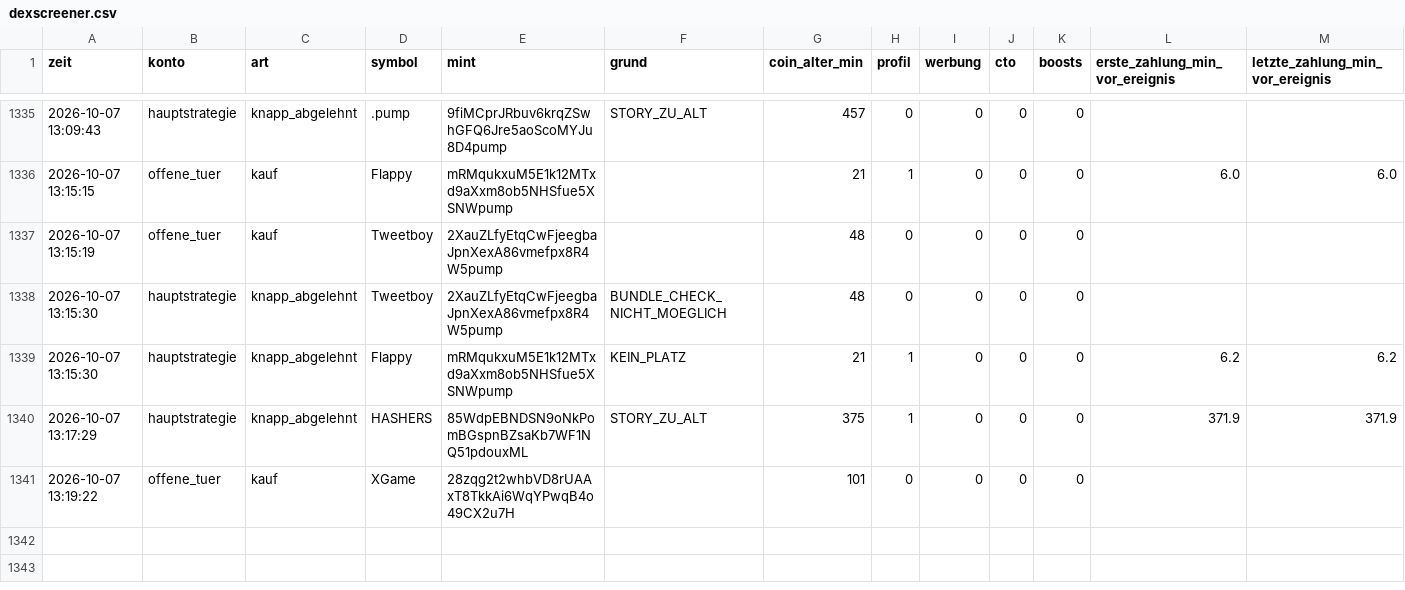
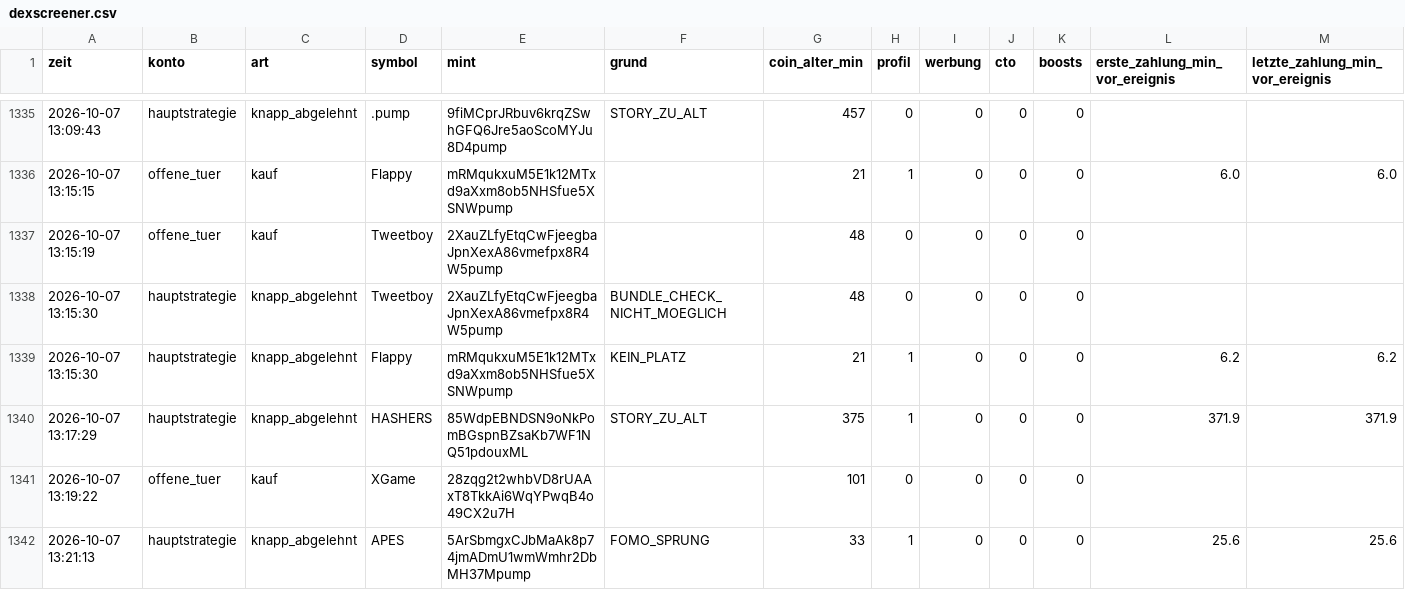
Before and after one commit to Jubosaurus/solana-meme-paperbot, a CSV file: dexscreener.csv, drawn as a sheet; only a part is shown, gaps mark what is left out; rows hold the shown columns only; the diff names each change by its address in the sheet, - before the commit and + after, or states it on an @@ line.

```diff
--- a/dexscreener.csv
+++ b/dexscreener.csv
+row 1342: 2026-10-07 13:21:13 | hauptstrategie | knapp_abgelehnt | APES | 5ArSbmgxCJbMaAk8p74jmADmU1wmWmhr2DbMH37Mpump | FOMO_SPRUNG | 33 | 1 | 0 | 0 | 0 | 25.6 | 25.6
```
Also changed, not shown: experimente/offene_tuer/journal.csv, flugschreiber/2026-10-07.csv, 15 other files.
